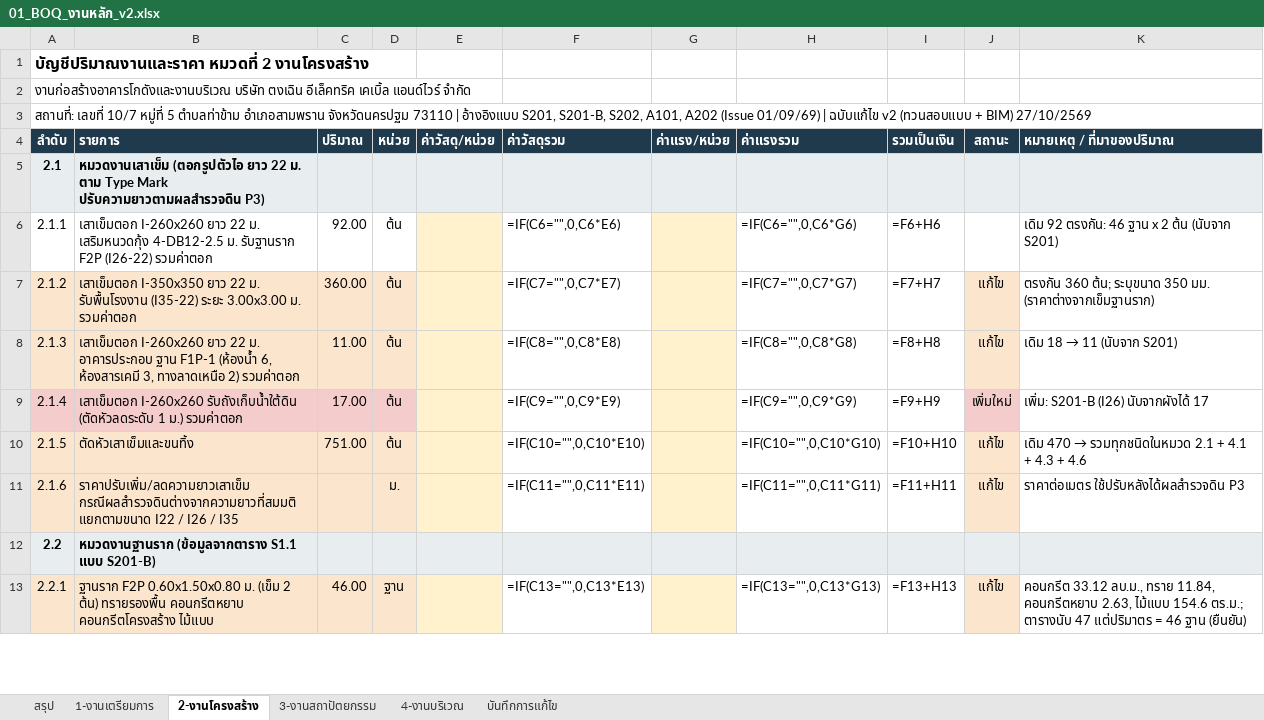
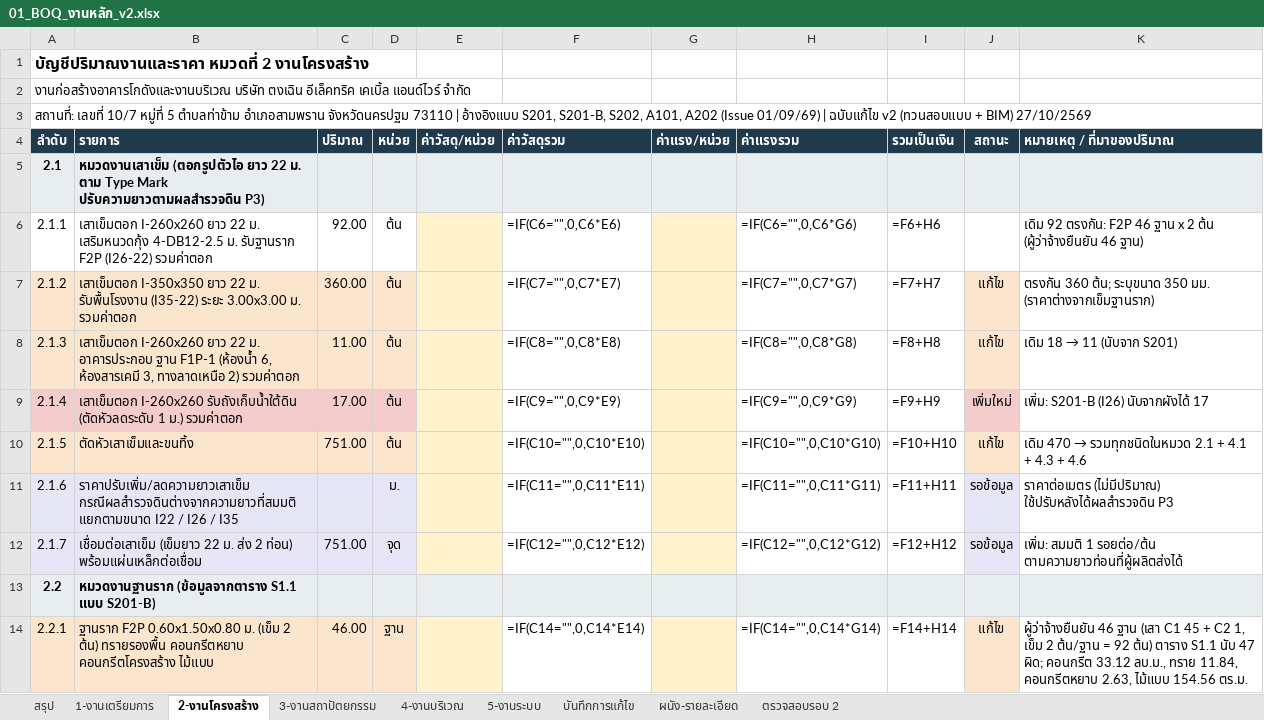
Before and after one commit to WIWATTRAI/LITTLEFARM, an Excel workbook: tongcheng-bim/out/01_BOQ_งานหลัก_v2.xlsx, sheet 2-งานโครงสร้าง, drawn as a sheet; only a part is shown; values as stored, in another font and other column widths than the file's, no borders; formulas without a stored value are shown as written; addresses are those after the commit; the diff covers the shown part only; the diff names each change by its address in the sheet, - before the commit and + after, or states it on an @@ line.

```diff
--- a/tongcheng-bim/out/01_BOQ_งานหลัก_v2.xlsx (sheet 2-งานโครงสร้าง)
+++ b/tongcheng-bim/out/01_BOQ_งานหลัก_v2.xlsx (sheet 2-งานโครงสร้าง)
+sheet tab: 5-งานระบบ
+sheet tab: ผนัง-รายละเอียด
+sheet tab: ตรวจสอบรอบ 2
-K6 (หมายเหตุ / ที่มาของปริมาณ): …92 ตรงกัน: 46 ฐาน x 2 ต้น (นับจาก S201)
+K6 (หมายเหตุ / ที่มาของปริมาณ): …92 ตรงกัน: F2P 46 ฐาน x 2 ต้น (ผู้ว่าจ้างยืนยัน 46 ฐาน)
-A11:D11 fill: #FCE5CD
+A11:D11 fill: #E7E6F7
-J11 (สถานะ): แก้ไข
+J11 (สถานะ): รอข้อมูล
-J11 fill: #FCE5CD
+J11 fill: #E7E6F7
-K11 (หมายเหตุ / ที่มาของปริมาณ): ราคาต่อเมตร ใช้ปรับหลังได้ผลสำรวจดิน P3
+K11 (หมายเหตุ / ที่มาของปริมาณ): ราคาต่อเมตร (ไม่มีปริมาณ) ใช้ปรับหลังได้ผลสำรวจดิน P3
+row 12: 2.1.7 | เชื่อมต่อเสาเข็ม (เข็มยาว 22 ม. ส่ง 2 ท่อน) พร้อมแผ่นเหล็กต่อเชื่อม | 751.00 | จุด |  | =IF(C12="",0,C12*E12) |  | =IF(C12="",0,C12*G12) | =F12+H12 | รอข้อมูล | เพิ่ม: สมมติ 1 รอยต่อ/ต้น ตามความยาวท่อนที่ผู้ผลิตส่งได้
-F14 (ค่าวัสดุรวม): =IF(C13="",0,C13*E13)
+F14 (ค่าวัสดุรวม): =IF(C14="",0,C14*E14)
-H14 (ค่าแรงรวม): =IF(C13="",0,C13*G13)
+H14 (ค่าแรงรวม): =IF(C14="",0,C14*G14)
-I14 (รวมเป็นเงิน): =F13+H13
+I14 (รวมเป็นเงิน): =F14+H14
-K14 (หมายเหตุ / ที่มาของปริมาณ): คอนกรีต 33.12 ลบ.ม., ทราย 11.84, คอนกรีตหยาบ 2.63, ไม้แบบ 154.6 ตร.ม.; ตารางนับ 47 แต่ปริมาตร = 46 ฐาน (ยืนยัน)
+K14 (หมายเหตุ / ที่มาของปริมาณ): ผู้ว่าจ้างยืนยัน 46 ฐาน (เสา C1 45 + C2 1, เข็ม 2 ต้น/ฐาน = 92 ต้น) ตาราง S1.1 นับ 47 ผิด; คอนกรีต 33.12 ลบ.ม., ทราย 11.84, คอนกรีตหยาบ 2.63, ไม้แบบ 154.56 ตร.ม.
```
Also changed, not shown: 4 added rows and 70 edited cells elsewhere in this sheet, sheet บันทึกการแก้ไข, sheet 3-งานสถาปัตยกรรม, sheet 1-งานเตรียมการ, sheet 4-งานบริเวณ, sheet สรุป, tongcheng-bim/out/TC-WH_BIM_QTO.xlsx, 6 other files.
